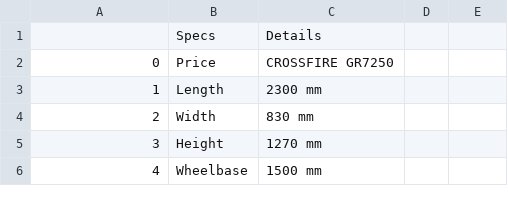
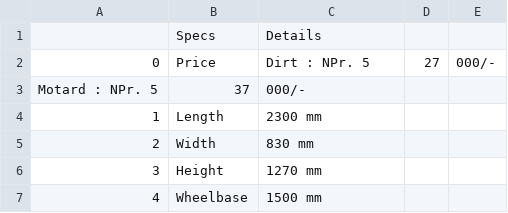
Before and after one commit to subodhpoudel/bikeinfos, a CSV file: crossfire/gr7250.csv, drawn as a sheet; only a part is shown.

Commit message:
Update gr7250.csv

```diff
--- a/crossfire/gr7250.csv
+++ b/crossfire/gr7250.csv
@@ -1,3 +1,4 @@
 ,Specs,Details
-0,Price,CROSSFIRE GR7250
+0,Price,Dirt : NPr. 5,27,000/-
+Motard : NPr. 5,37,000/-
 1,Length,2300 mm
```
